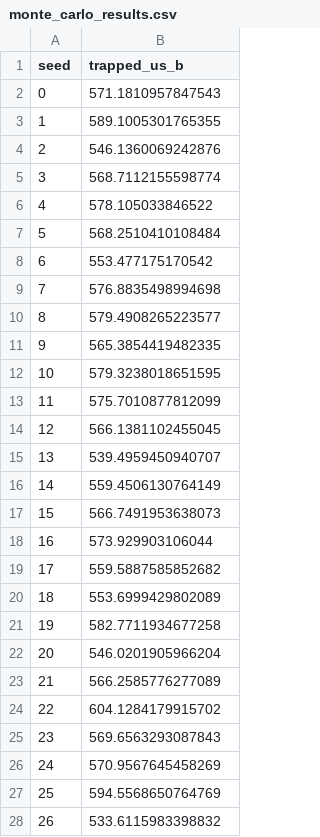
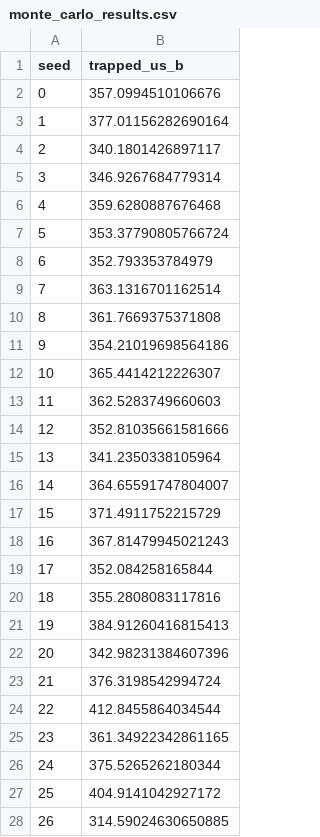
Before and after one commit to eugeneoCMU/Lock-in-Effect, a CSV file: monte_carlo_results.csv, drawn as a sheet; only a part is shown; the diff covers the shown part only.

```diff
--- a/monte_carlo_results.csv
+++ b/monte_carlo_results.csv
@@ -1,28 +1,28 @@
 seed,trapped_us_b
-0,571.1810957847543
-1,589.1005301765355
-2,546.1360069242876
-3,568.7112155598774
-4,578.105033846522
-5,568.2510410108484
-6,553.477175170542
-7,576.8835498994698
-8,579.4908265223577
-9,565.3854419482335
-10,579.3238018651595
-11,575.7010877812099
-12,566.1381102455045
-13,539.4959450940707
-14,559.4506130764149
-15,566.7491953638073
-16,573.929903106044
-17,559.5887585852682
-18,553.6999429802089
-19,582.7711934677258
-20,546.0201905966204
-21,566.2585776277089
-22,604.1284179915702
-23,569.6563293087843
-24,570.9567645458269
-25,594.5568650764769
-26,533.6115983398832
+0,357.0994510106676
+1,377.01156282690164
+2,340.1801426897117
+3,346.9267684779314
+4,359.6280887676468
+5,353.37790805766724
+6,352.793353784979
+7,363.1316701162514
+8,361.7669375371808
+9,354.21019698564186
+10,365.4414212226307
+11,362.5283749660603
+12,352.81035661581666
+13,341.2350338105964
+14,364.65591747804007
+15,371.4911752215729
+16,367.81479945021243
+17,352.084258165844
+18,355.2808083117816
+19,384.91260416815413
+20,342.98231384607396
+21,376.3198542994724
+22,412.8455864034544
+23,361.34922342861165
+24,375.5265262180344
+25,404.9141042927172
+26,314.59024630650885
```
Also changed, not shown: 23 edited cells elsewhere in this file, abm_lockin_results.csv, robustness_results.csv, 11 other files.
